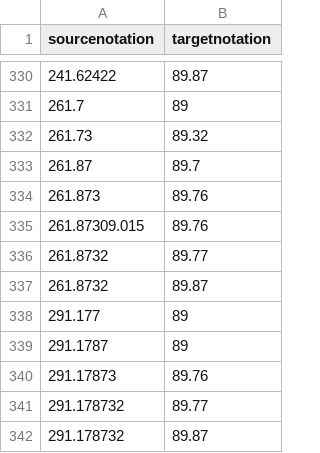
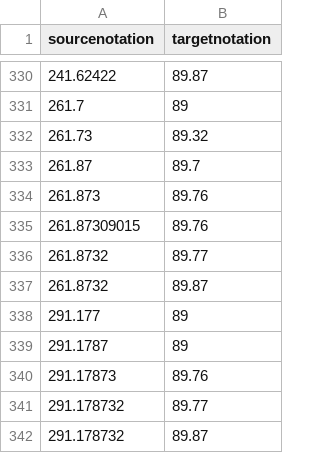
Before and after one commit to gbv/cocoda-mappings, a CSV file: csv/ddc_bk_pol.csv, drawn as a sheet; only a part is shown, gaps mark what is left out.

```diff
--- a/csv/ddc_bk_pol.csv
+++ b/csv/ddc_bk_pol.csv
@@ -334,3 +334,3 @@ sourcenotation;targetnotation
 261.873;89.76
-261.87309.015;89.76
+261.87309015;89.76
 261.8732;89.77
```
Also changed, not shown: 1 other file.
